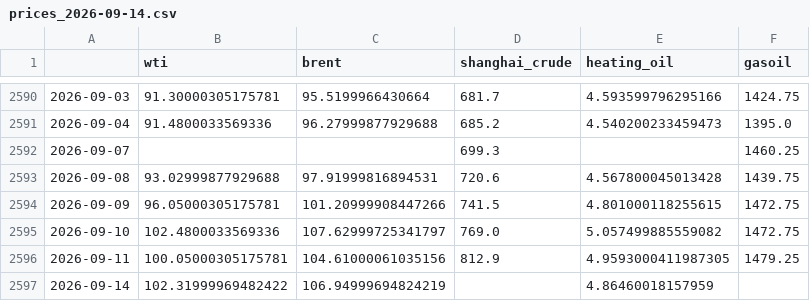
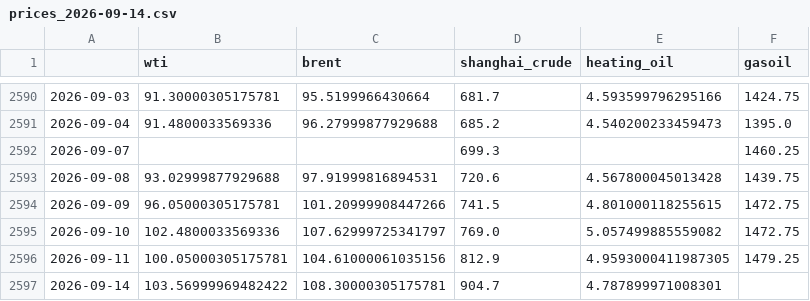
Before and after one commit to forfranklin-star/OilCast, a CSV file: data/raw/prices_2026-09-14.csv, drawn as a sheet; only a part is shown, gaps mark what is left out.

```diff
--- a/data/raw/prices_2026-09-14.csv
+++ b/data/raw/prices_2026-09-14.csv
@@ -2596,2 +2596,2 @@
 2026-09-11,100.05000305175781,104.61000061035156,812.9,4.9593000411987305,1479.25
-2026-09-14,102.31999969482422,106.94999694824219,,4.86460018157959,
+2026-09-14,103.56999969482422,108.30000305175781,904.7,4.787899971008301,
```
Also changed, not shown: data/raw/macro_2026-09-14.csv, 12 other files.
